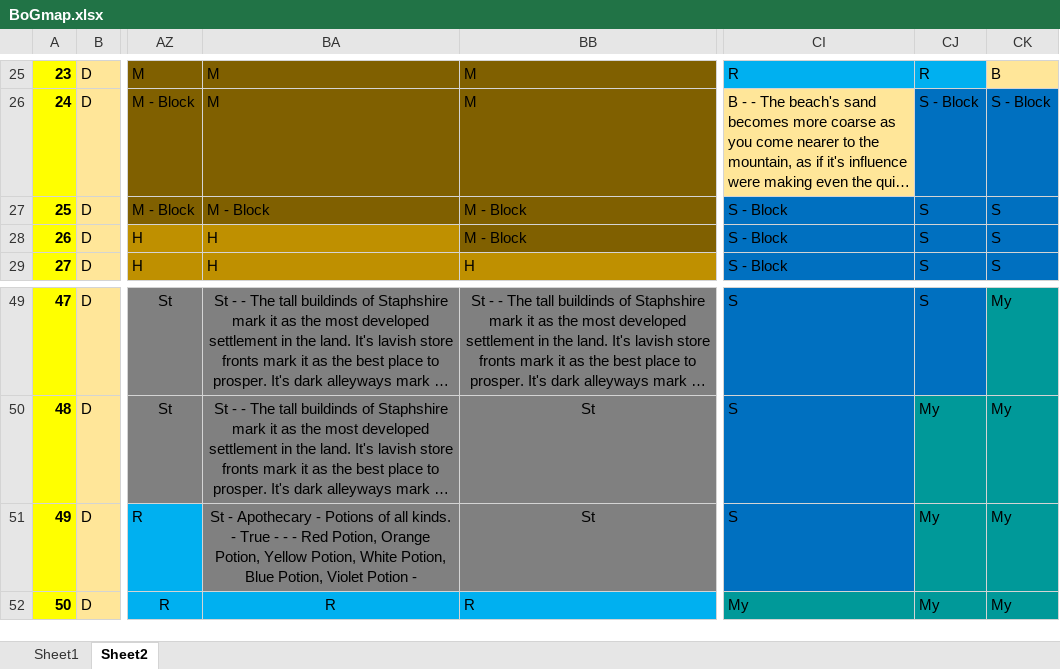
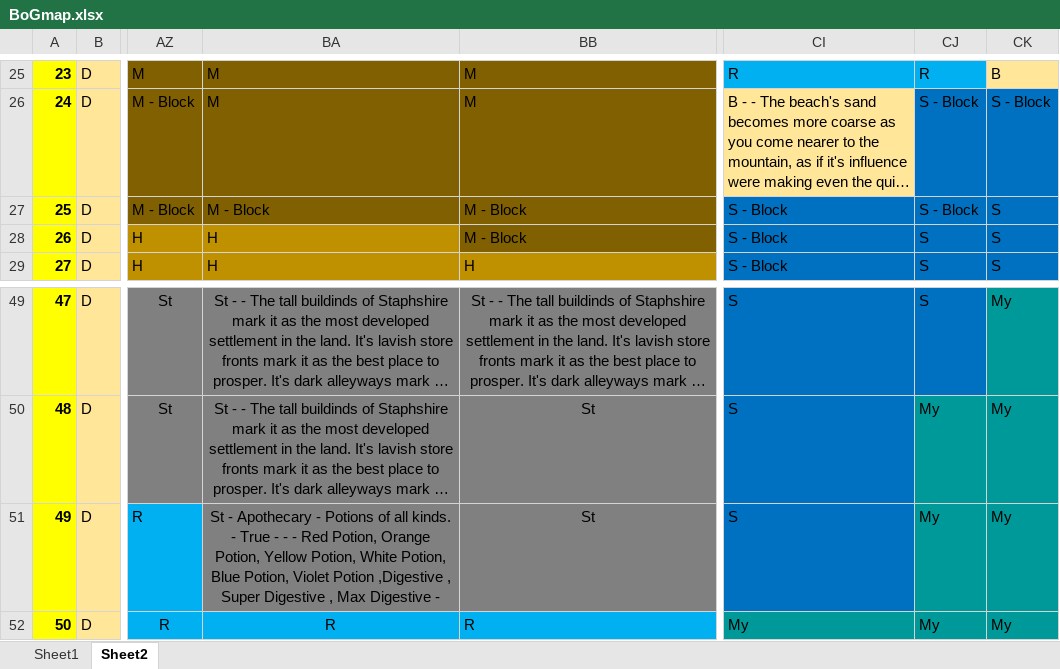
Before and after one commit to BaneOfGluttony/BaneOfGluttony, an Excel workbook: BoGmap.xlsx, sheet Sheet2, drawn as a sheet; only a part is shown, gaps mark what is left out; long unchanged cells end in …; values as stored, in another font and other column widths than the file's, no borders; the diff names each change by its address in the sheet, - before the commit and + after, or states it on an @@ line.

```diff
--- a/BoGmap.xlsx (sheet Sheet2)
+++ b/BoGmap.xlsx (sheet Sheet2)
-CJ27: S
+CJ27: S - Block
-BA51: …Violet Potion -
+BA51: …Violet Potion ,Digestive , Super Digestive , Max Digestive -
```
Also changed, not shown: sheet Sheet1, 13 other files.
